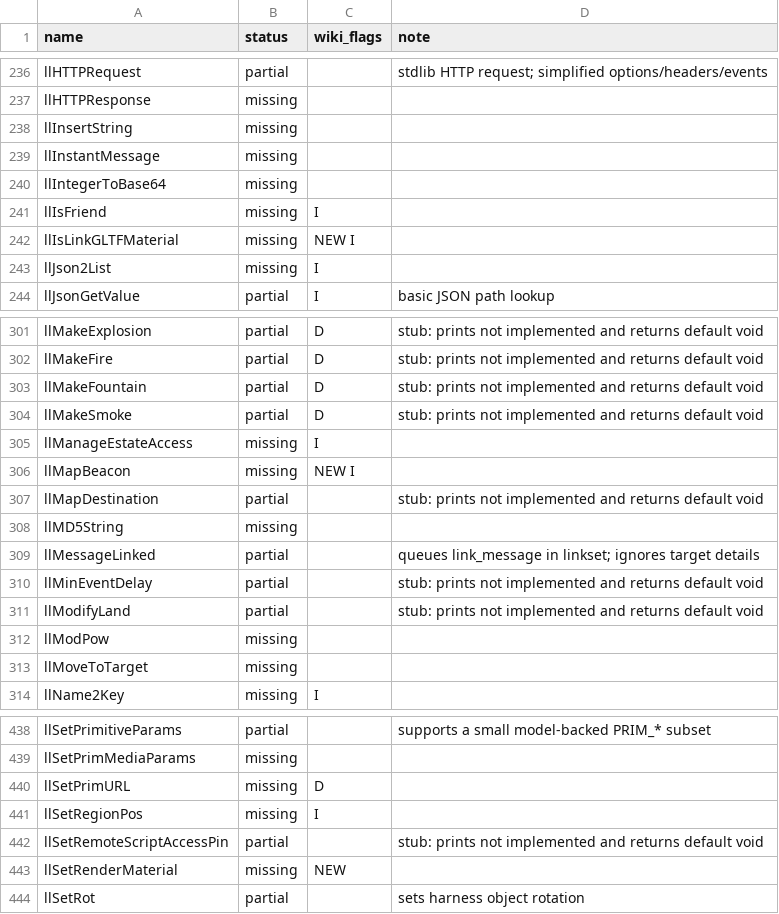
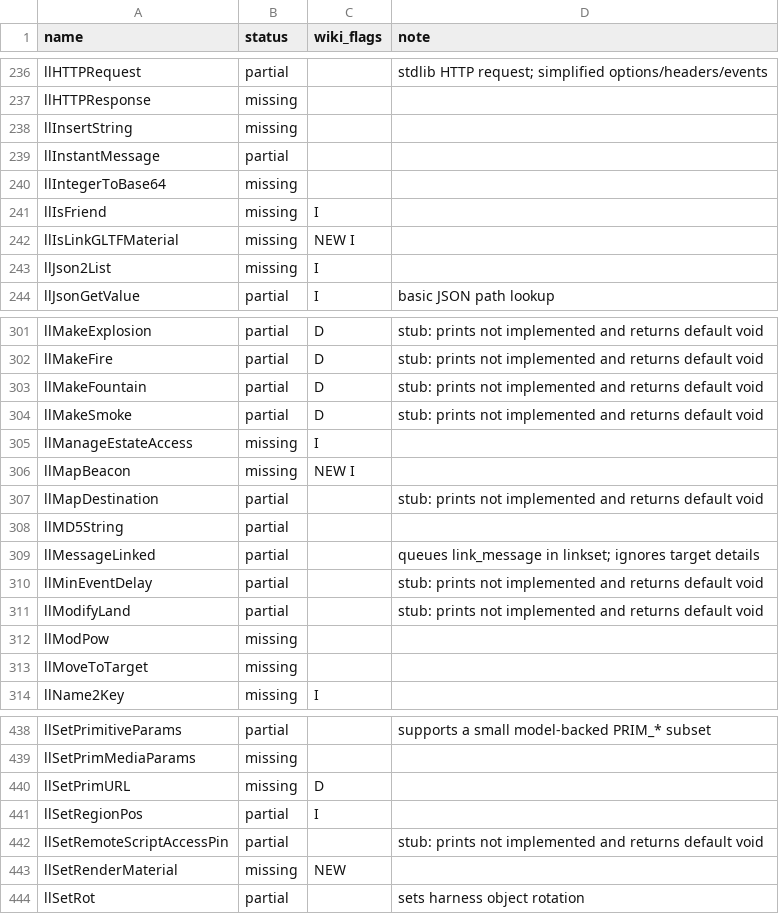
Before and after one commit to yoctobyte/lsldeveloper, a CSV file: data/lsl_functions_status.csv, drawn as a sheet; only a part is shown, gaps mark what is left out; the diff covers the shown part only.

```diff
--- a/data/lsl_functions_status.csv
+++ b/data/lsl_functions_status.csv
@@ -238,3 +238,3 @@ llHTTPResponse,missing,,
 llInsertString,missing,,
-llInstantMessage,missing,,
+llInstantMessage,partial,,
 llIntegerToBase64,missing,,
@@ -307,3 +307,3 @@ llMapBeacon,missing,NEW I,
 llMapDestination,partial,,stub: prints not implemented and returns default void
-llMD5String,missing,,
+llMD5String,partial,,
 llMessageLinked,partial,,queues link_message in linkset; ignores target details
@@ -440,3 +440,3 @@ llSetPrimMediaParams,missing,,
 llSetPrimURL,missing,D,
-llSetRegionPos,missing,I,
+llSetRegionPos,partial,I,
 llSetRemoteScriptAccessPin,partial,,stub: prints not implemented and returns default void
```
Also changed, not shown: 7 edited cells elsewhere in this file, 6 other files.
